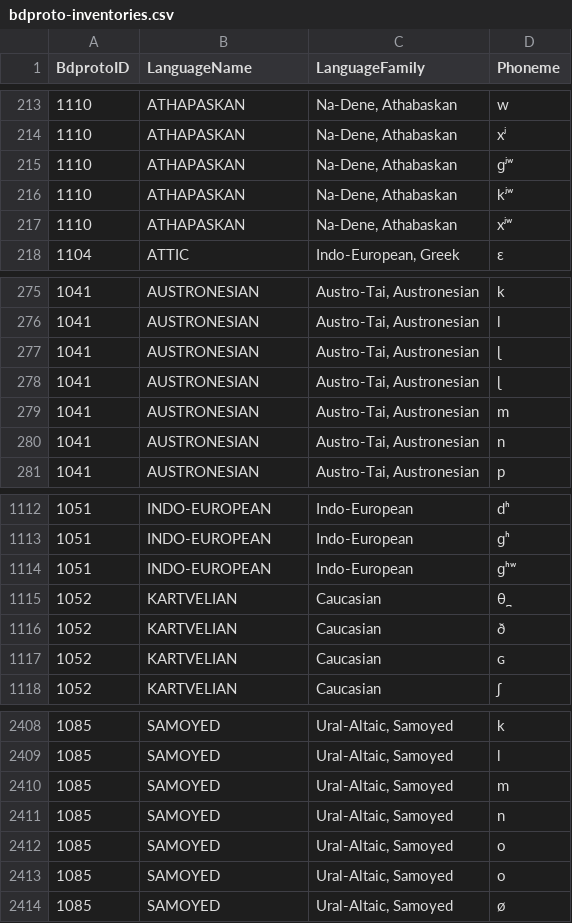
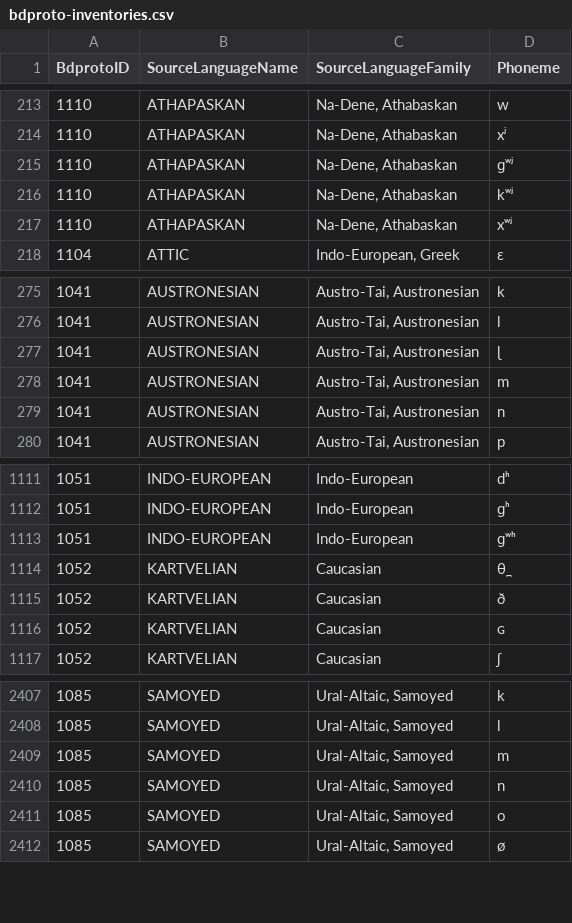
Before and after one commit to bdproto/bdproto, a CSV file: src/bdproto-original/bdproto-inventories.csv, drawn as a sheet; only a part is shown, gaps mark what is left out; removed rows and columns are numbered as before the commit, all else as after; the diff names each change by its address in the sheet, - before the commit and + after, or states it on an @@ line.

```diff
--- a/src/bdproto-original/bdproto-inventories.csv
+++ b/src/bdproto-original/bdproto-inventories.csv
-B1: LanguageName
+B1: SourceLanguageName
-C1: LanguageFamily
+C1: SourceLanguageFamily
-D215 (Phoneme): ɡʲʷ
+D215 (Phoneme): ɡʷʲ
-D216 (Phoneme): kʲʷ
+D216 (Phoneme): kʷʲ
-D217 (Phoneme): xʲʷ
+D217 (Phoneme): xʷʲ
-row 278: 1041 | AUSTRONESIAN | Austro-Tai, Austronesian | ɭ
-D1113 (Phoneme): ɡʰʷ
+D1113 (Phoneme): ɡʷʰ
-row 2412: 1085 | SAMOYED | Ural-Altaic, Samoyed | o
```
Also changed, not shown: src/ancient-near-east/AnNeEa-inventories.csv, src/uz/uz-inventories.csv, 8 other files.
